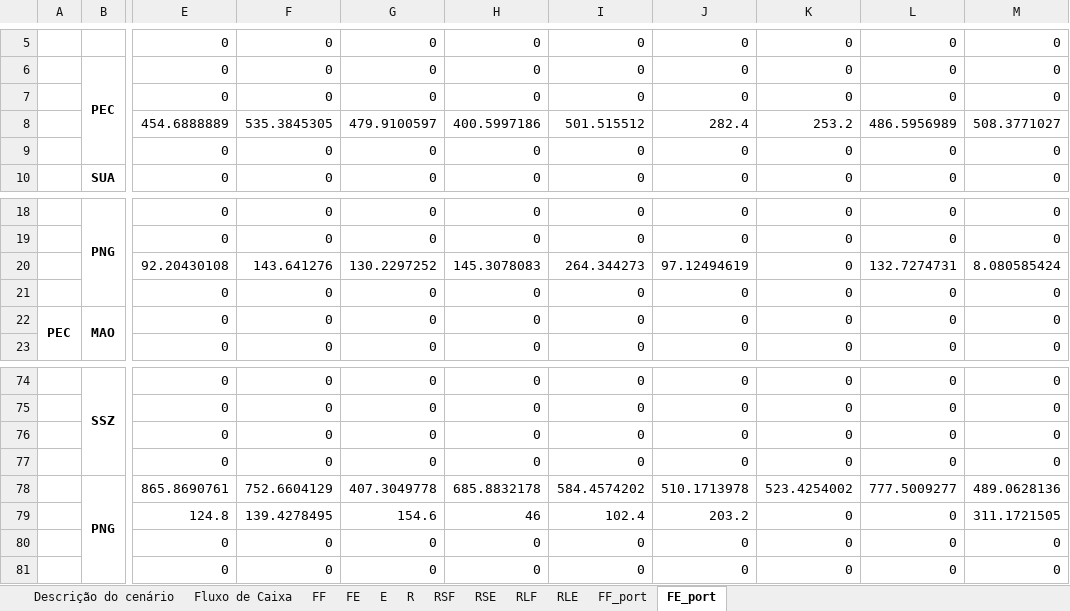
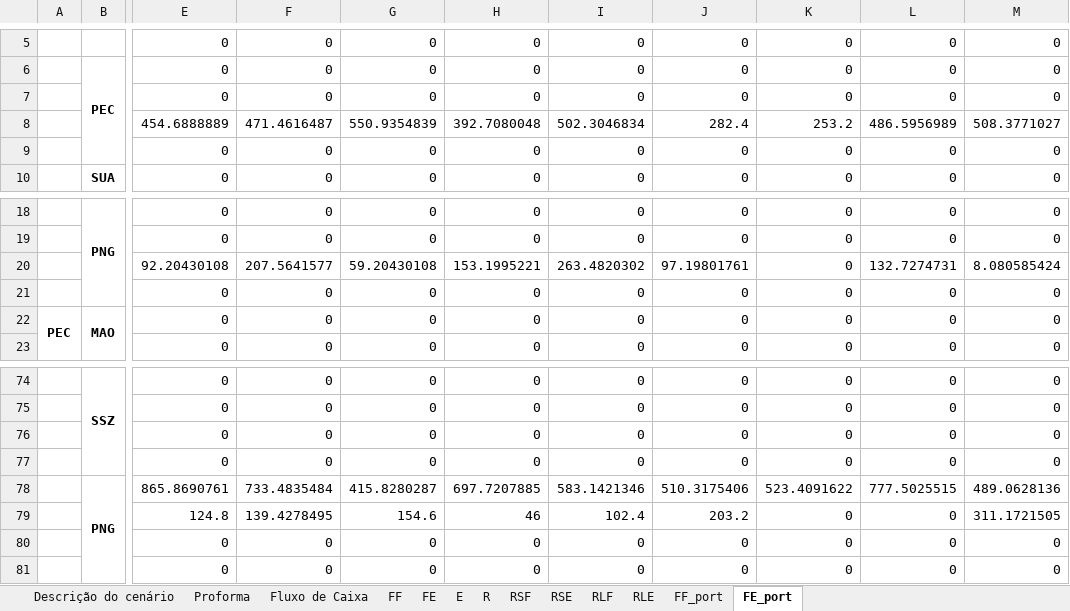
Before and after one commit to enzokgomes/PlanejamentoEstocasticoDeRotas, an Excel workbook: Resultados/CEN01.xlsx, sheet FE_port, drawn as a sheet; only a part is shown, gaps mark what is left out; values as stored, in another font and other column widths than the file's, no borders; the diff names each change by its address in the sheet, - before the commit and + after, or states it on an @@ line.

```diff
--- a/Resultados/CEN01.xlsx (sheet FE_port)
+++ b/Resultados/CEN01.xlsx (sheet FE_port)
+sheet tab: Proforma
-F8: 535.3845305
+F8: 471.4616487
-G8: 479.9100597
+G8: 550.9354839
-H8: 400.5997186
+H8: 392.7080048
-I8: 501.515512
+I8: 502.3046834
-F20: 143.641276
+F20: 207.5641577
-G20: 130.2297252
+G20: 59.20430108
-H20: 145.3078083
+H20: 153.1995221
-I20: 264.344273
+I20: 263.4820302
-J20: 97.12494619
+J20: 97.19801761
-F78: 752.6604129
+F78: 733.4835484
-G78: 407.3049778
+G78: 415.8280287
-H78: 685.8832178
+H78: 697.7207885
-I78: 584.4574202
+I78: 583.1421346
-J78: 510.1713978
+J78: 510.3175406
-K78: 523.4254002
+K78: 523.4091622
-L78: 777.5009277
+L78: 777.5025515
```
Also changed, not shown: sheet Fluxo de Caixa, sheet FE, sheet E, sheet RSE, sheet RLE, sheet R, 4 more sheets, Dados/Modelo CEN01.xlsx, 1 other file.
